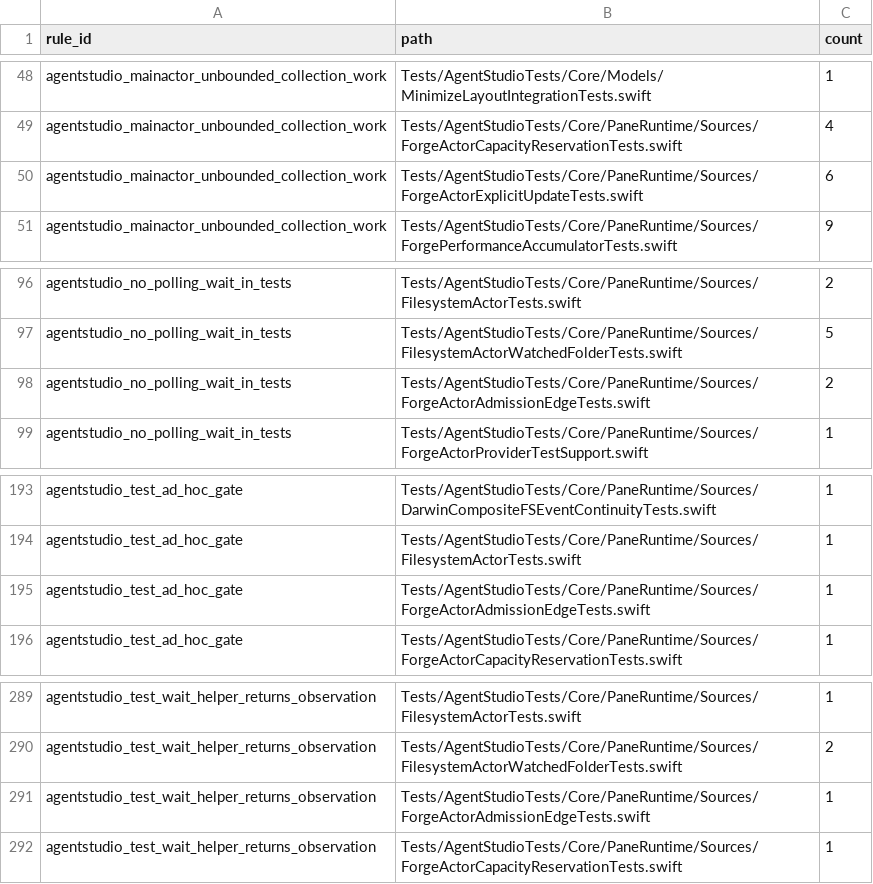
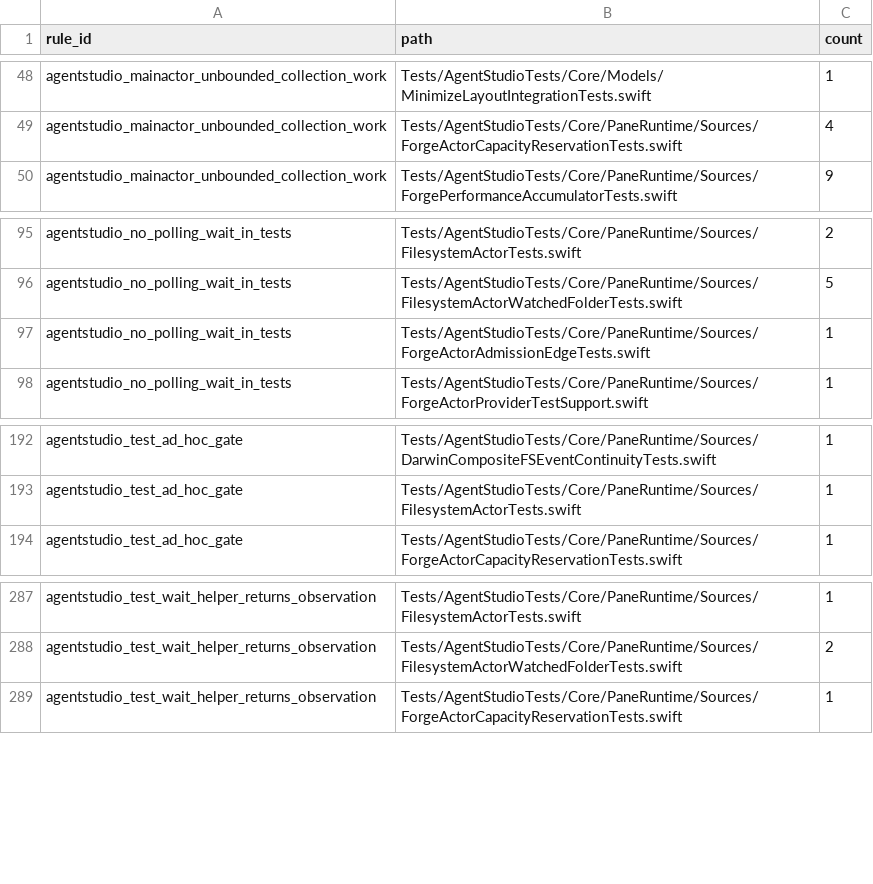
Before and after one commit to getagentstudio/agentstudio, a TSV file: Tools/AgentStudioArchitectureLint/architecture-debt-ledger.tsv, drawn as a sheet; only a part is shown, gaps mark what is left out.

Commit message:
Tests: Forge and RemoteReference negatives observe owner facts (survey wave B2)
Forge and RemoteReference actor tests claimed orderings and negatives they
never observed. Each repair marks an opening position before the stimulus
and checks the owner's real publication or provider-return facts through a
joined close: departed URLs and rejected publications stay absent, demand
and membership changes are read at the owner, deadlines are literal under
controlled clocks, and cold, rate-limited and staged reads settle by held
fail/release outcomes rather than racing observer flags. Red proof: under
the counter-example mutations the old tests pass and the repaired tests
fail at the expected assertions. Polling, gate and wait-helper debt rows
shrink accordingly.

Survey: 12 repair (S1b-031 S1-064 S1-063/S1b-033 S1c-004 S1c-007
S1-066/S1c-008 S1-060 S1c-002 S1-086 S1c-040 S1d-012 S1d-011), 1 covered
elsewhere (S1-061), 3 needs-production (S1b-032, S1-067/S1c-006,
S1-087/S1c-041/S1d-013).

```diff
--- a/Tools/AgentStudioArchitectureLint/architecture-debt-ledger.tsv
+++ b/Tools/AgentStudioArchitectureLint/architecture-debt-ledger.tsv
@@ -49,3 +49,2 @@ agentstudio_mainactor_unbounded_collection_work	Tests/AgentStudioTests/Core/Mode
 agentstudio_mainactor_unbounded_collection_work	Tests/AgentStudioTests/Core/PaneRuntime/Sources/ForgeActorCapacityReservationTests.swift	4
-agentstudio_mainactor_unbounded_collection_work	Tests/AgentStudioTests/Core/PaneRuntime/Sources/ForgeActorExplicitUpdateTests.swift	6
 agentstudio_mainactor_unbounded_collection_work	Tests/AgentStudioTests/Core/PaneRuntime/Sources/ForgePerformanceAccumulatorTests.swift	9
@@ -97,3 +96,3 @@ agentstudio_no_polling_wait_in_tests	Tests/AgentStudioTests/Core/PaneRuntime/Sou
 agentstudio_no_polling_wait_in_tests	Tests/AgentStudioTests/Core/PaneRuntime/Sources/FilesystemActorWatchedFolderTests.swift	5
-agentstudio_no_polling_wait_in_tests	Tests/AgentStudioTests/Core/PaneRuntime/Sources/ForgeActorAdmissionEdgeTests.swift	2
+agentstudio_no_polling_wait_in_tests	Tests/AgentStudioTests/Core/PaneRuntime/Sources/ForgeActorAdmissionEdgeTests.swift	1
 agentstudio_no_polling_wait_in_tests	Tests/AgentStudioTests/Core/PaneRuntime/Sources/ForgeActorProviderTestSupport.swift	1
@@ -194,3 +193,2 @@ agentstudio_test_ad_hoc_gate	Tests/AgentStudioTests/Core/PaneRuntime/Sources/Dar
 agentstudio_test_ad_hoc_gate	Tests/AgentStudioTests/Core/PaneRuntime/Sources/FilesystemActorTests.swift	1
-agentstudio_test_ad_hoc_gate	Tests/AgentStudioTests/Core/PaneRuntime/Sources/ForgeActorAdmissionEdgeTests.swift	1
 agentstudio_test_ad_hoc_gate	Tests/AgentStudioTests/Core/PaneRuntime/Sources/ForgeActorCapacityReservationTests.swift	1
@@ -290,3 +288,2 @@ agentstudio_test_wait_helper_returns_observation	Tests/AgentStudioTests/Core/Pan
 agentstudio_test_wait_helper_returns_observation	Tests/AgentStudioTests/Core/PaneRuntime/Sources/FilesystemActorWatchedFolderTests.swift	2
-agentstudio_test_wait_helper_returns_observation	Tests/AgentStudioTests/Core/PaneRuntime/Sources/ForgeActorAdmissionEdgeTests.swift	1
 agentstudio_test_wait_helper_returns_observation	Tests/AgentStudioTests/Core/PaneRuntime/Sources/ForgeActorCapacityReservationTests.swift	1
```
Also changed, not shown: Tools/AgentStudioArchitectureLint/adhoc-continuation-wait-ledger.tsv, Tools/AgentStudioArchitectureLint/forbidden-test-wait-ledger.tsv, 7 other files.
